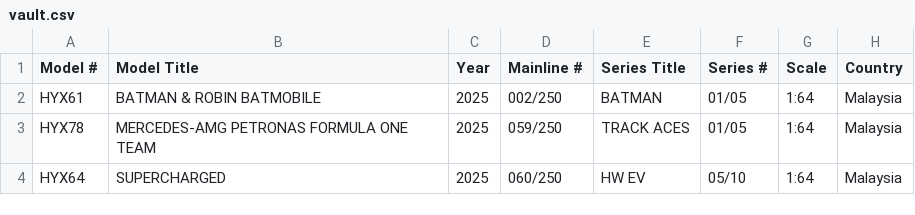
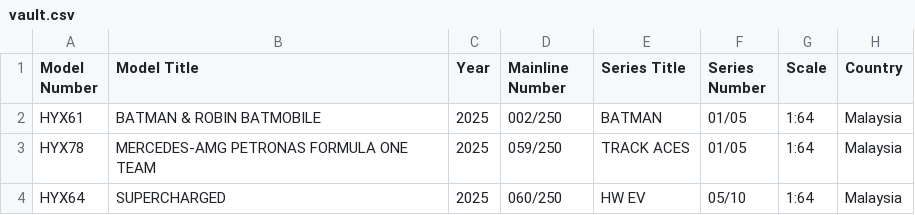
Before and after one commit to jamesbruddick/diecast-cars-vault, a CSV file: vault.csv, drawn as a sheet; only a part is shown; the diff names each change by its address in the sheet, - before the commit and + after, or states it on an @@ line.

```diff
--- a/vault.csv
+++ b/vault.csv
-A1: Model #
+A1: Model Number
-D1: Mainline #
+D1: Mainline Number
-F1: Series #
+F1: Series Number
```
